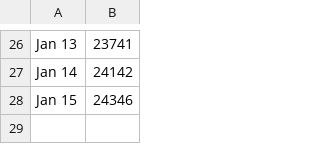
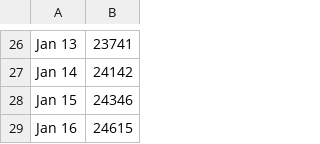
Before and after one commit to luvi/caricoviddata, a CSV file: test.csv, drawn as a sheet; only a part is shown, gaps mark what is left out; the diff names each change by its address in the sheet, - before the commit and + after, or states it on an @@ line.

Commit message:
Update test.csv

```diff
--- a/test.csv
+++ b/test.csv
+row 29: Jan 16 | 24615
```
